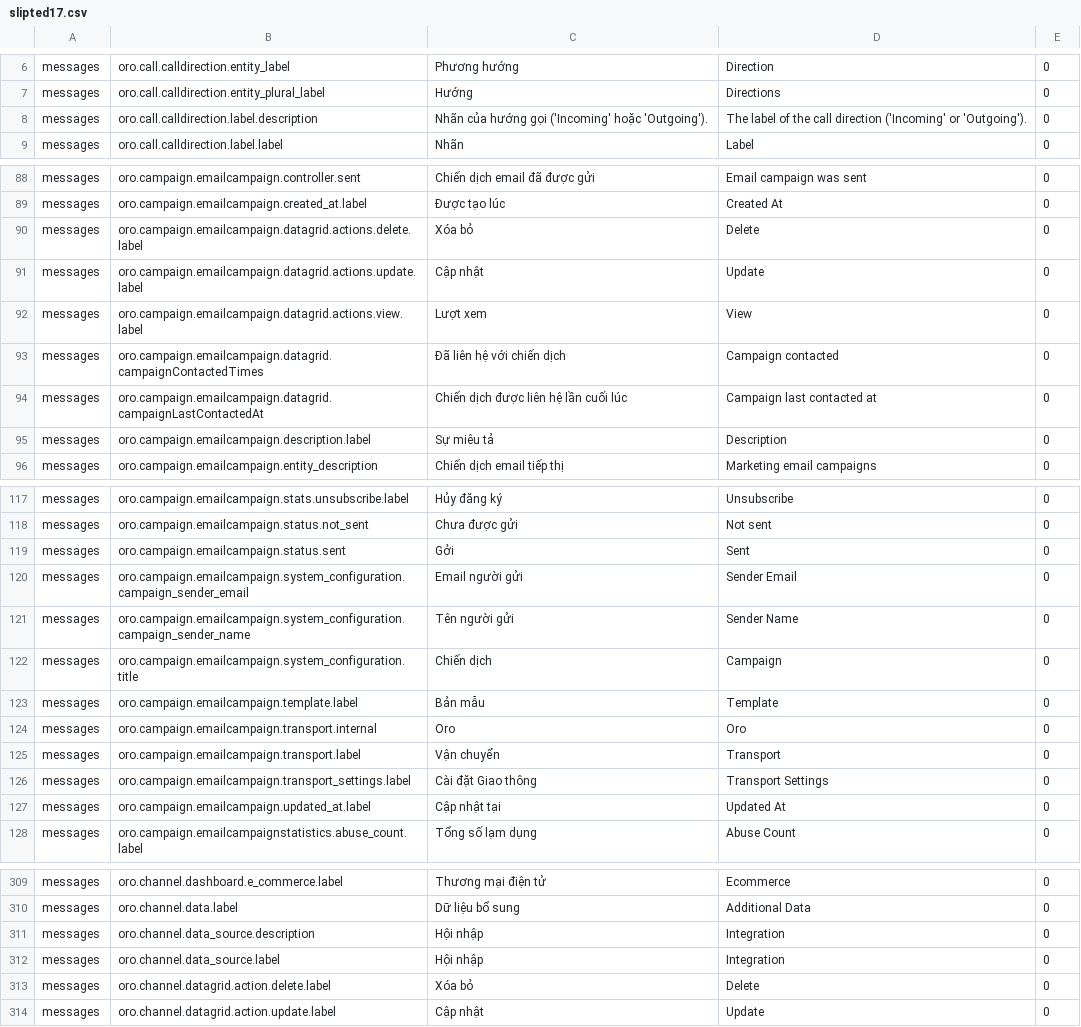
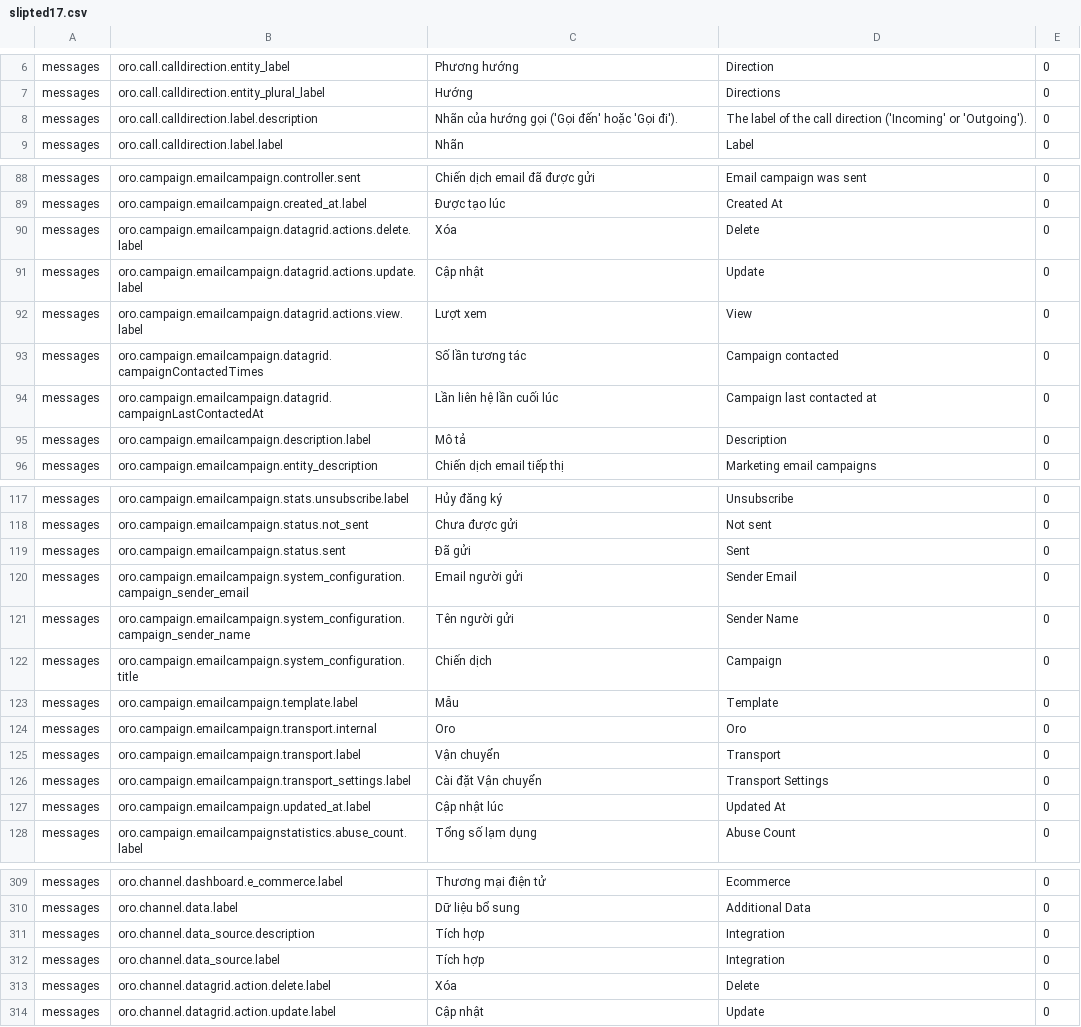
Before and after one commit to HongQuanTo/orocrm-translations, a CSV file: vi-vn/slipted17.csv, drawn as a sheet; only a part is shown, gaps mark what is left out; the diff covers the shown part only.

```diff
--- a/vi-vn/slipted17.csv
+++ b/vi-vn/slipted17.csv
@@ -7,3 +7,3 @@ messages,oro.call.calldirection.entity_label,Phương hướng,Direction,0
 messages,oro.call.calldirection.entity_plural_label,Hướng,Directions,0
-messages,oro.call.calldirection.label.description,Nhãn của hướng gọi ('Incoming' hoặc 'Outgoing').,The label of the call direction ('Incoming' or 'Outgoing').,0
+messages,oro.call.calldirection.label.description,Nhãn của hướng gọi ('Gọi đến' hoặc 'Gọi đi').,The label of the call direction ('Incoming' or 'Outgoing').,0
 messages,oro.call.calldirection.label.label,Nhãn,Label,0
@@ -89,8 +89,8 @@ messages,oro.campaign.emailcampaign.controller.sent,Chiến dịch email đã đ
 messages,oro.campaign.emailcampaign.created_at.label,Được tạo lúc,Created At,0
-messages,oro.campaign.emailcampaign.datagrid.actions.delete.label,Xóa bỏ,Delete,0
+messages,oro.campaign.emailcampaign.datagrid.actions.delete.label,Xóa,Delete,0
 messages,oro.campaign.emailcampaign.datagrid.actions.update.label,Cập nhật,Update,0
 messages,oro.campaign.emailcampaign.datagrid.actions.view.label,Lượt xem,View,0
-messages,oro.campaign.emailcampaign.datagrid.campaignContactedTimes,Đã liên hệ với chiến dịch,Campaign contacted,0
-messages,oro.campaign.emailcampaign.datagrid.campaignLastContactedAt,Chiến dịch được liên hệ lần cuối lúc,Campaign last contacted at,0
-messages,oro.campaign.emailcampaign.description.label,Sự miêu tả,Description,0
+messages,oro.campaign.emailcampaign.datagrid.campaignContactedTimes,Số lần tương tác,Campaign contacted,0
+messages,oro.campaign.emailcampaign.datagrid.campaignLastContactedAt,Lần liên hệ lần cuối lúc,Campaign last contacted at,0
+messages,oro.campaign.emailcampaign.description.label,Mô tả,Description,0
 messages,oro.campaign.emailcampaign.entity_description,Chiến dịch email tiếp thị,Marketing email campaigns,0
@@ -118,3 +118,3 @@ messages,oro.campaign.emailcampaign.stats.unsubscribe.label,Hủy đăng ký,Uns
 messages,oro.campaign.emailcampaign.status.not_sent,Chưa được gửi,Not sent,0
-messages,oro.campaign.emailcampaign.status.sent,Gởi,Sent,0
+messages,oro.campaign.emailcampaign.status.sent,Đã gửi,Sent,0
 messages,oro.campaign.emailcampaign.system_configuration.campaign_sender_email,Email người gửi,Sender Email,0
@@ -122,7 +122,7 @@ messages,oro.campaign.emailcampaign.system_configuration.campaign_sender_name,T
 messages,oro.campaign.emailcampaign.system_configuration.title,Chiến dịch,Campaign,0
-messages,oro.campaign.emailcampaign.template.label,Bản mẫu,Template,0
+messages,oro.campaign.emailcampaign.template.label,Mẫu,Template,0
 messages,oro.campaign.emailcampaign.transport.internal,Oro,Oro,0
 messages,oro.campaign.emailcampaign.transport.label,Vận chuyển,Transport,0
-messages,oro.campaign.emailcampaign.transport_settings.label,Cài đặt Giao thông,Transport Settings,0
-messages,oro.campaign.emailcampaign.updated_at.label,Cập nhật tại,Updated At,0
+messages,oro.campaign.emailcampaign.transport_settings.label,Cài đặt Vận chuyển,Transport Settings,0
+messages,oro.campaign.emailcampaign.updated_at.label,Cập nhật lúc,Updated At,0
 messages,oro.campaign.emailcampaignstatistics.abuse_count.label,Tổng số lạm dụng,Abuse Count,0
@@ -312,5 +312,5 @@ messages,oro.channel.dashboard.e_commerce.label,Thương mại điện tử,Ecom
 messages,oro.channel.data.label,Dữ liệu bổ sung,Additional Data,0
-messages,oro.channel.data_source.description,Hội nhập,Integration,0
-messages,oro.channel.data_source.label,Hội nhập,Integration,0
-messages,oro.channel.datagrid.action.delete.label,Xóa bỏ,Delete,0
+messages,oro.channel.data_source.description,Tích hợp,Integration,0
+messages,oro.channel.data_source.label,Tích hợp,Integration,0
+messages,oro.channel.datagrid.action.delete.label,Xóa,Delete,0
 messages,oro.channel.datagrid.action.update.label,Cập nhật,Update,0
```
Also changed, not shown: 20 edited cells elsewhere in this file, vi-vn/slipted13.csv, vi-vn/slipted14.csv, 1 other file.
